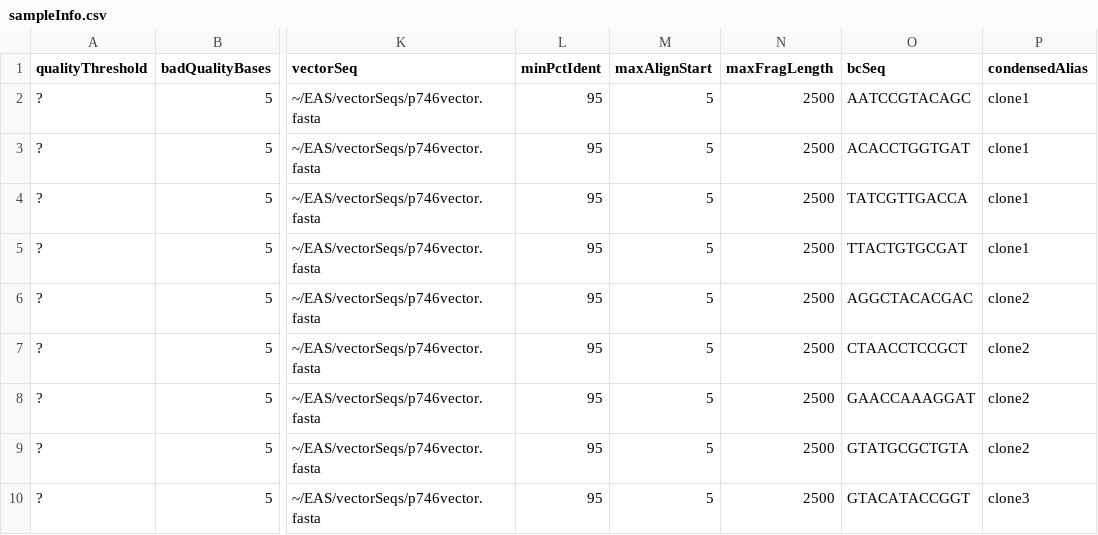
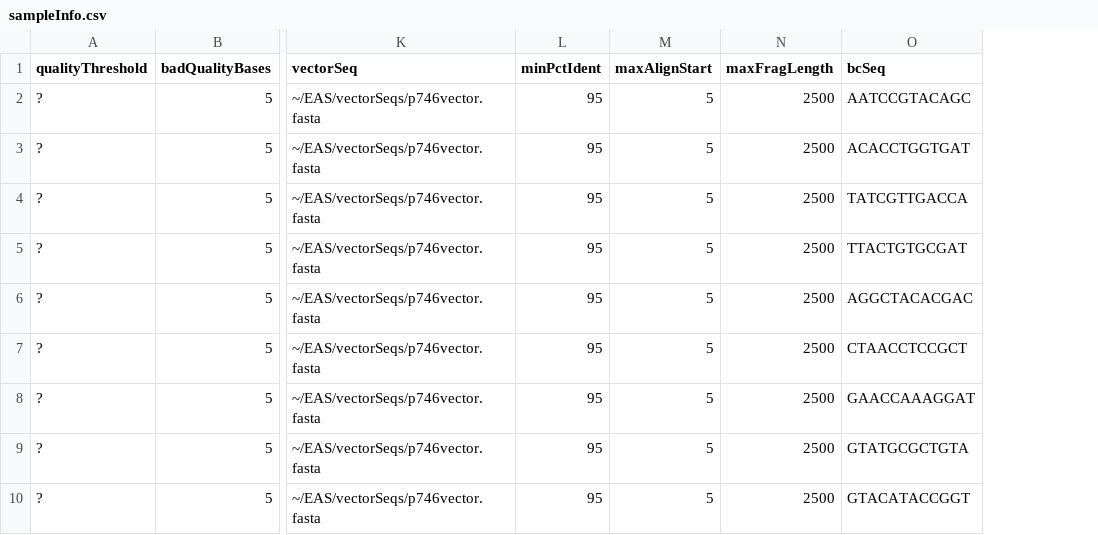
Before and after one commit to marencc/intSiteCaller_update, a CSV file: intSiteValidation/sampleInfo.csv, drawn as a sheet; only a part is shown, gaps mark what is left out; the diff names each change by its address in the sheet, - before the commit and + after, or states it on an @@ line.

```diff
--- a/intSiteValidation/sampleInfo.csv
+++ b/intSiteValidation/sampleInfo.csv
-column P (condensedAlias), rows 2-10: clone1 | clone1 | clone1 | clone1 | clone2 | clone2 | clone2 | clone2 | clone3
```
Also changed, not shown: 7 other files.
